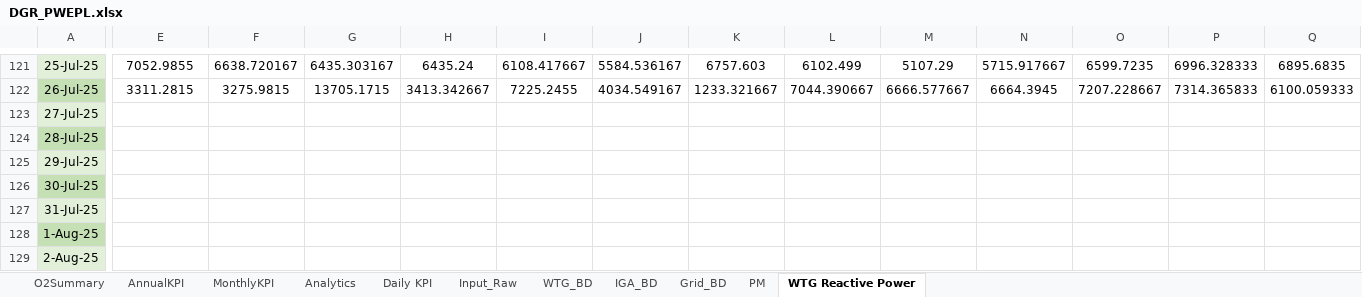
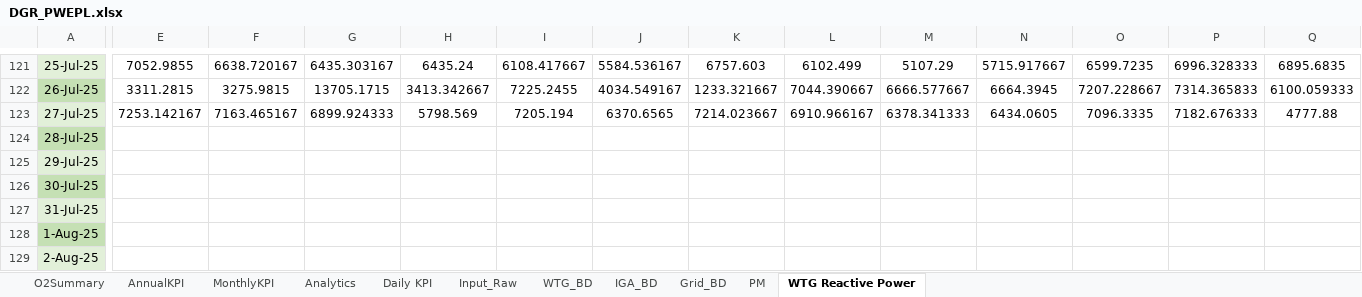
Before and after one commit to Awesome20225266/dgr-deviation-dashboard, an Excel workbook: DGR_Backup/DGR_PWEPL.xlsx, sheet WTG Reactive Power, drawn as a sheet; only a part is shown, gaps mark what is left out; values as stored, in another font and other column widths than the file's, no borders; table styles not drawn; the diff covers the shown part only; the diff names each change by its address in the sheet, - before the commit and + after, or states it on an @@ line.

```diff
--- a/DGR_Backup/DGR_PWEPL.xlsx (sheet WTG Reactive Power)
+++ b/DGR_Backup/DGR_PWEPL.xlsx (sheet WTG Reactive Power)
-E123: (empty)
+E123: 7253.142167
-F123: (empty)
+F123: 7163.465167
-G123: (empty)
+G123: 6899.924333
-H123: (empty)
+H123: 5798.569
-I123: (empty)
+I123: 7205.194
-J123: (empty)
+J123: 6370.6565
-K123: (empty)
+K123: 7214.023667
-L123: (empty)
+L123: 6910.966167
-M123: (empty)
+M123: 6378.341333
-N123: (empty)
+N123: 6434.0605
-O123: (empty)
+O123: 7096.3335
-P123: (empty)
+P123: 7182.676333
-Q123: (empty)
+Q123: 4777.88
```
Also changed, not shown: 32 edited cells elsewhere in this sheet, sheet Analytics, sheet WTG_BD, sheet Input_Raw, sheet O2Summary, sheet MonthlyKPI, sheet Daily KPI, 1 more sheet, hidden cells, DGR_Backup/DGR_Ghatodi.xlsx, DGR_Backup/DGR_PWEGPL.xlsx, 17 other files.
